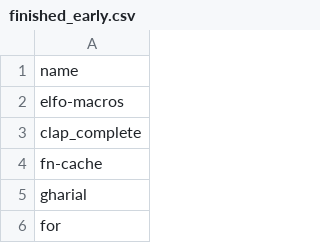
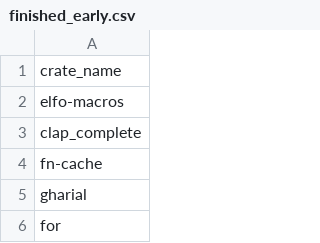
Before and after one commit to icmccorm/mirilli, a CSV file: data/compiled/finished_early.csv, drawn as a sheet; only a part is shown.

Commit message:
Data prior to new, final sampling run.

```diff
--- a/data/compiled/finished_early.csv
+++ b/data/compiled/finished_early.csv
@@ -1,2 +1,2 @@
-name
+crate_name
 elfo-macros
```
Also changed, not shown: data/compiled/finished_late.csv, 20 other files.
